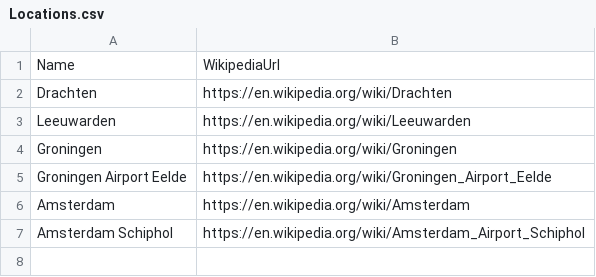
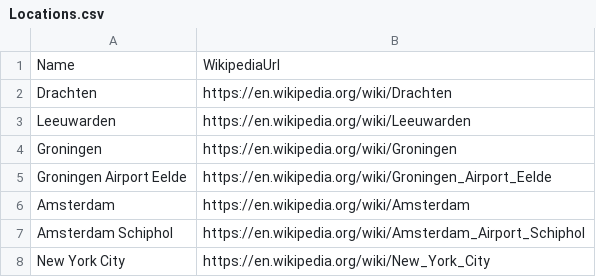
Before and after one commit to bouwe77/TravelApi, a CSV file: CSV/Locations.csv, drawn as a sheet.

```diff
--- a/CSV/Locations.csv
+++ b/CSV/Locations.csv
@@ -7 +7,2 @@ Amsterdam						   , https://en.wikipedia.org/wiki/Amsterdam
 Amsterdam Schiphol			   , https://en.wikipedia.org/wiki/Amsterdam_Airport_Schiphol
+New York City      			   , https://en.wikipedia.org/wiki/New_York_City
```
Also changed, not shown: CSV/Routes.csv, 21 other files.
